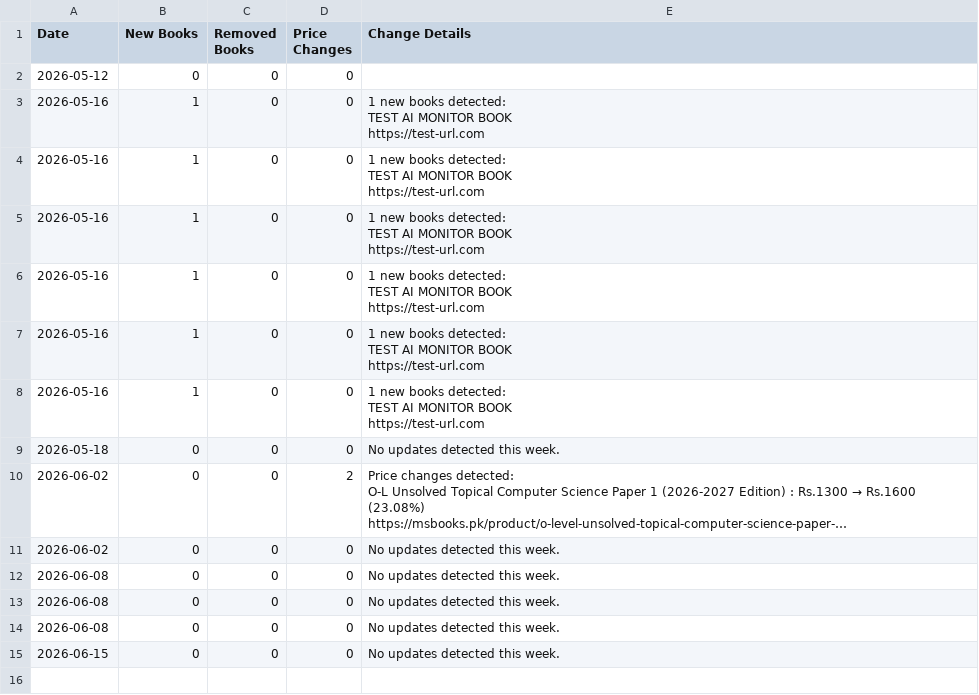
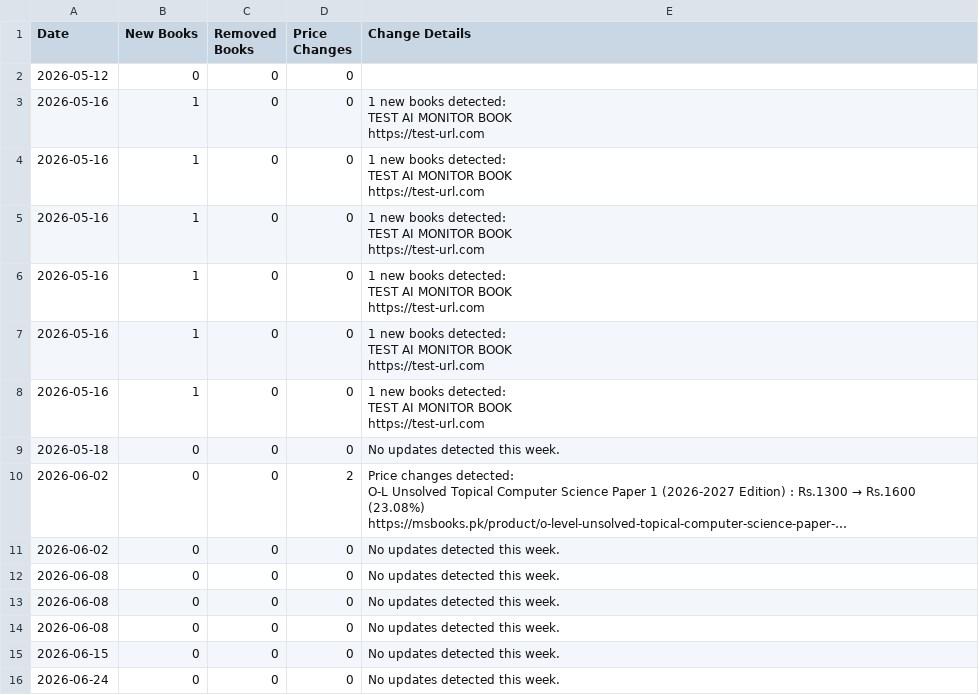
Before and after one commit to ShahmeerC/MSBooks-Monitor, a CSV file: data/weekly_monitor_log.csv, drawn as a sheet; long unchanged cells end in …; the diff names each change by its address in the sheet, - before the commit and + after, or states it on an @@ line.

```diff
--- a/data/weekly_monitor_log.csv
+++ b/data/weekly_monitor_log.csv
+row 16: 2026-06-24 | 0 | 0 | 0 | No updates detected this week.
```
